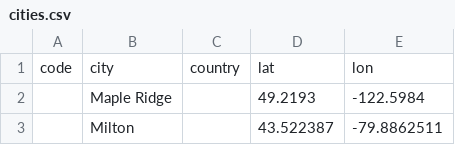
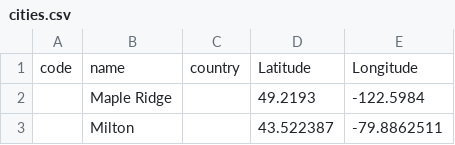
Before and after one commit to Julian-Mentasti/PIMS-CloudPBX-Data-Analysis, a CSV file: learning/cities.csv, drawn as a sheet; only a part is shown; removed rows and columns are numbered as before the commit, all else as after; the diff names each change by its address in the sheet, - before the commit and + after, or states it on an @@ line.

```diff
--- a/learning/cities.csv
+++ b/learning/cities.csv
-row 1: code | city | country | lat | lon
+row 1: code | name | country | Latitude | Longitude
```
Also changed, not shown: 19 other files.
